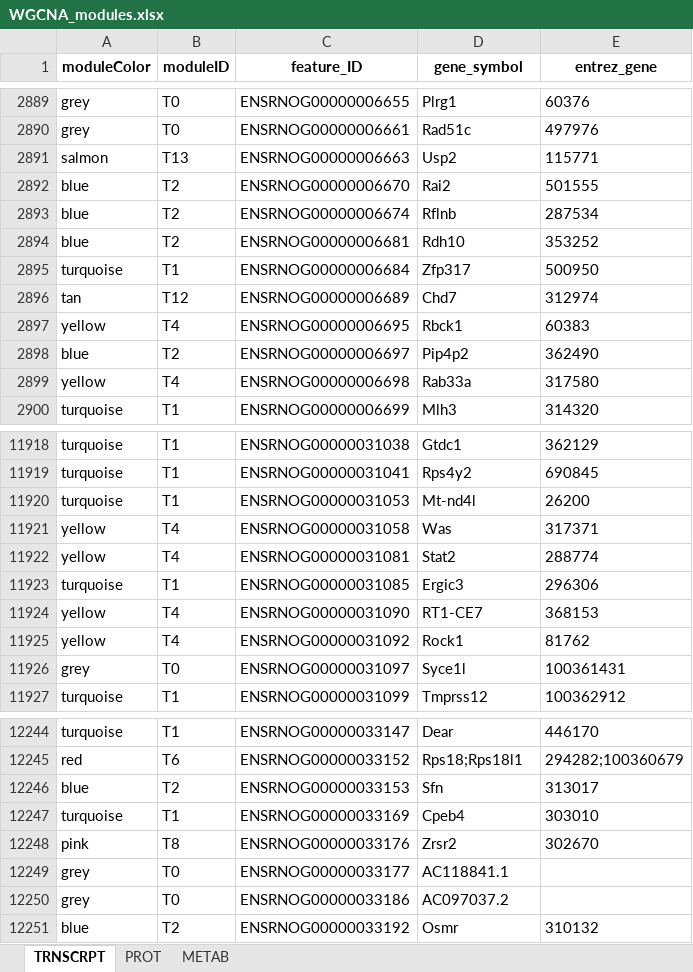
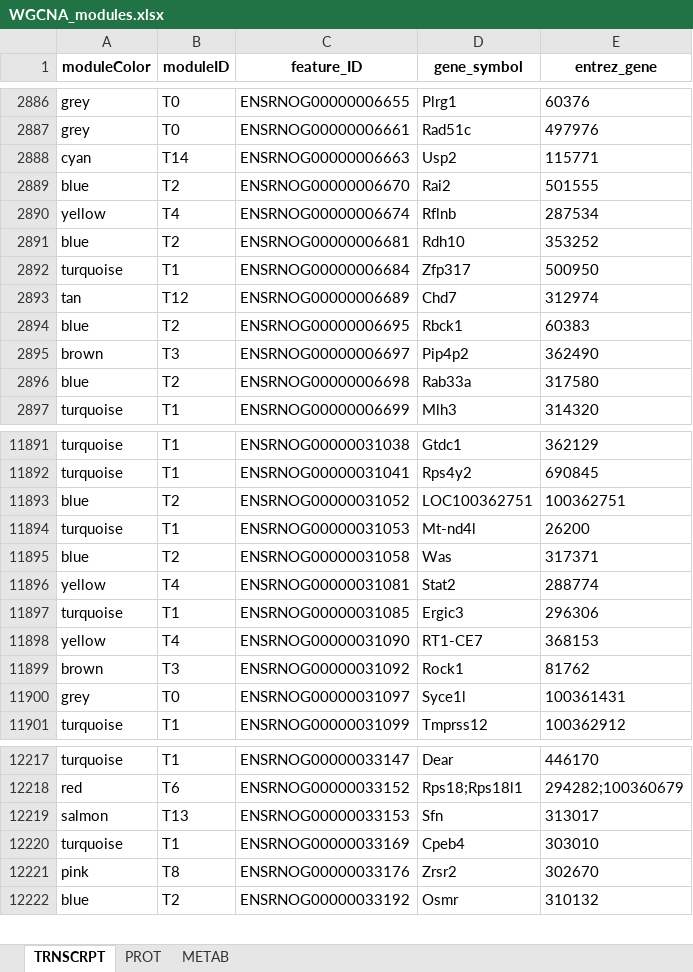
Before and after one commit to MoTrPAC/MotrpacRatTraining6moWATData, an Excel workbook: inst/supp-tables/WGCNA_modules.xlsx, sheet TRNSCRPT, drawn as a sheet; only a part is shown, gaps mark what is left out; values as stored, in another font and other column widths than the file's, no borders; removed rows and columns are numbered as before the commit, all else as after; the diff covers the shown part only; the diff names each change by its address in the sheet, - before the commit and + after, or states it on an @@ line.

```diff
--- a/inst/supp-tables/WGCNA_modules.xlsx (sheet TRNSCRPT)
+++ b/inst/supp-tables/WGCNA_modules.xlsx (sheet TRNSCRPT)
-A2888 (moduleColor): salmon
+A2888 (moduleColor): cyan
-B2888 (moduleID): T13
+B2888 (moduleID): T14
-A2890 (moduleColor): blue
+A2890 (moduleColor): yellow
-B2890 (moduleID): T2
+B2890 (moduleID): T4
-A2894 (moduleColor): yellow
+A2894 (moduleColor): blue
-B2894 (moduleID): T4
+B2894 (moduleID): T2
-A2895 (moduleColor): blue
+A2895 (moduleColor): brown
-B2895 (moduleID): T2
+B2895 (moduleID): T3
-A2896 (moduleColor): yellow
+A2896 (moduleColor): blue
-B2896 (moduleID): T4
+B2896 (moduleID): T2
+row 11893: blue | T2 | ENSRNOG00000031052 | LOC100362751 | 100362751
-A11895 (moduleColor): yellow
+A11895 (moduleColor): blue
-B11895 (moduleID): T4
+B11895 (moduleID): T2
-A11899 (moduleColor): yellow
+A11899 (moduleColor): brown
-B11899 (moduleID): T4
+B11899 (moduleID): T3
-A12219 (moduleColor): blue
+A12219 (moduleColor): salmon
-B12219 (moduleID): T2
+B12219 (moduleID): T13
-row 12249: grey | T0 | ENSRNOG00000033177 | AC118841.1
-row 12250: grey | T0 | ENSRNOG00000033186 | AC097037.2
```
Also changed, not shown: 44 added rows, 82 removed rows and 1120 edited cells elsewhere in this sheet, inst/supp-tables/FGSEA_MvF_SED.xlsx, inst/supp-tables/WGCNA_module_eigenfeatures.xlsx, 15 other files.
